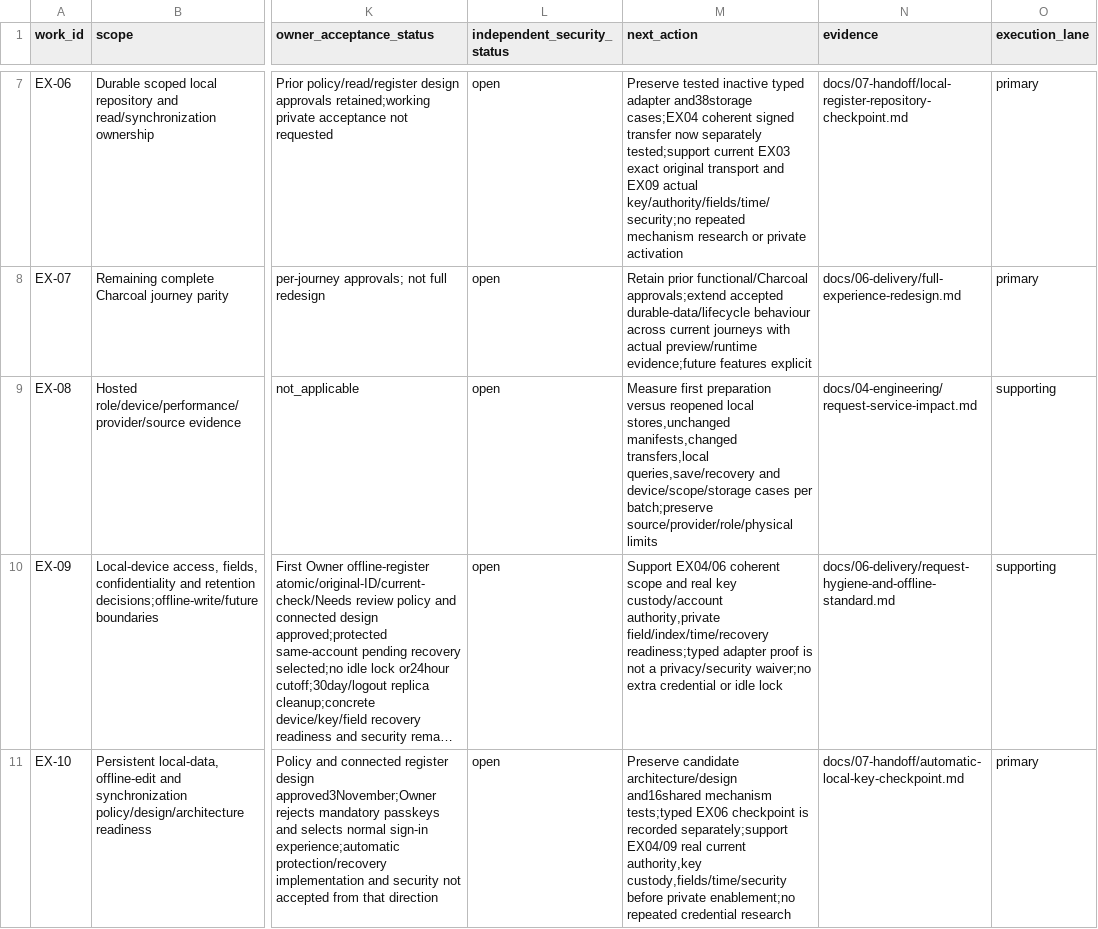
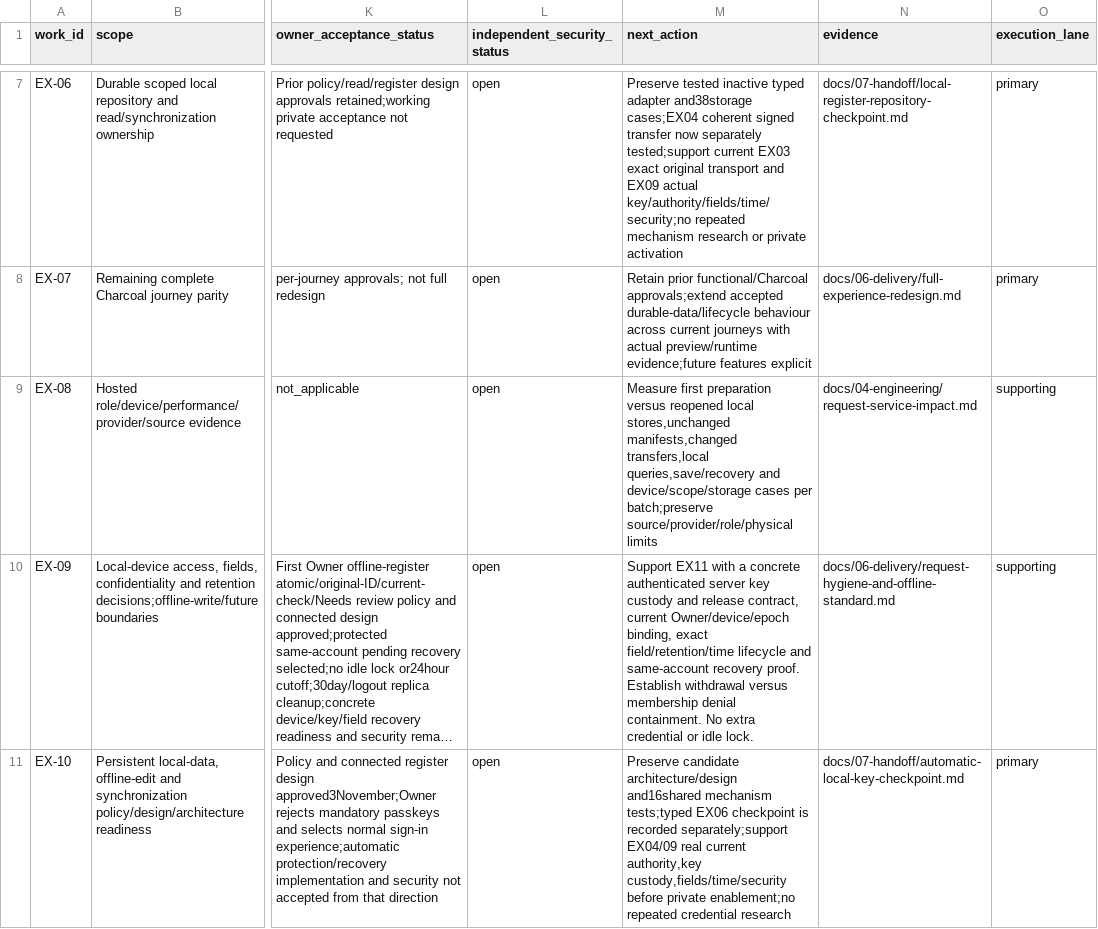
Before and after one commit to nahrplatform-rgb/academyos-web, a CSV file: docs/06-delivery/experience-execution.csv, drawn as a sheet; only a part is shown, gaps mark what is left out; long unchanged cells end in …; the diff covers the shown part only; the diff names each change by its address in the sheet, - before the commit and + after, or states it on an @@ line.

Commit message:
Verify inactive Owner register replay and restart recovery

```diff
--- a/docs/06-delivery/experience-execution.csv
+++ b/docs/06-delivery/experience-execution.csv
-M10 (next_action): Support EX04/06 coherent scope and real key custody/account authority,private field/index/time/recovery readiness;typed adapter proof is not a privacy/security waiver;no extra credential or idle lock
+M10 (next_action): Support EX11 with a concrete authenticated server key custody and release contract, current Owner/device/epoch binding, exact field/retention/time lifecycle and same-account recovery proof. Establish withdrawal versus membership denial containment. No extra credential or idle lock.
```
Also changed, not shown: 14 edited cells elsewhere in this file, docs/03-design/screen-data-loading-matrix.csv, docs/06-delivery/app-implementation-action-matrix.csv, 29 other files.
